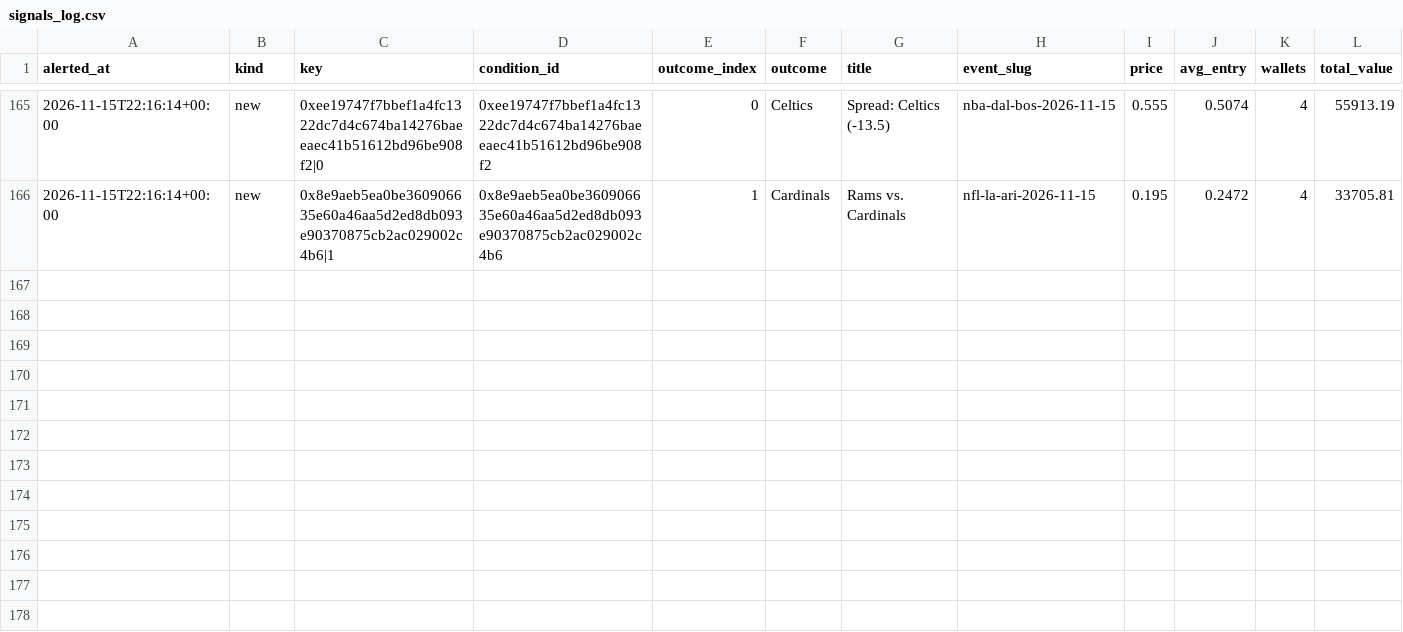
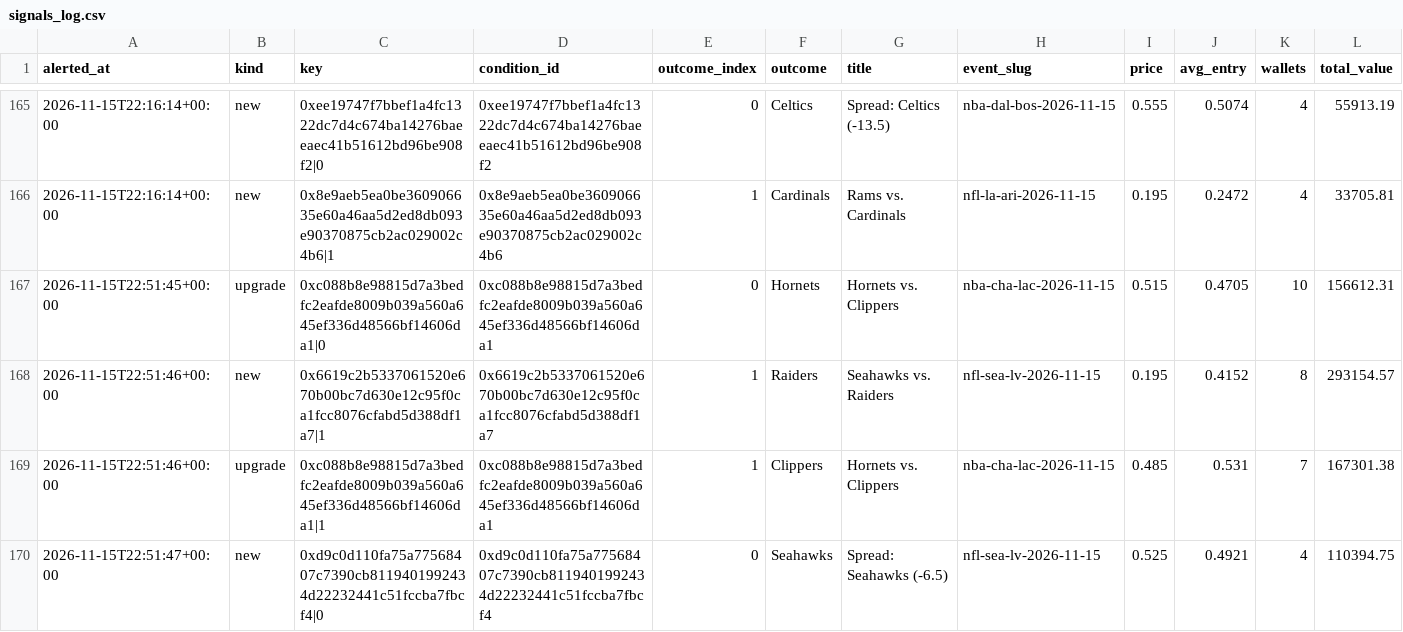
Before and after one commit to hunterscottsmith2-ctrl/polytail, a CSV file: signals_log.csv, drawn as a sheet; only a part is shown, gaps mark what is left out; rows hold the shown columns only; the diff names each change by its address in the sheet, - before the commit and + after, or states it on an @@ line.

Commit message:
Update alert state

```diff
--- a/signals_log.csv
+++ b/signals_log.csv
+row 167: 2026-11-15T22:51:45+00:00 | upgrade | 0xc088b8e98815d7a3bedfc2eafde8009b039a560a645ef336d48566bf14606da1|0 | 0xc088b8e98815d7a3bedfc2eafde8009b039a560a645ef336d48566bf14606da1 | 0 | Hornets | Hornets vs. Clippers | nba-cha-lac-2026-11-15 | 0.515 | 0.4705 | 10 | 156612.31
+row 168: 2026-11-15T22:51:46+00:00 | new | 0x6619c2b5337061520e670b00bc7d630e12c95f0ca1fcc8076cfabd5d388df1a7|1 | 0x6619c2b5337061520e670b00bc7d630e12c95f0ca1fcc8076cfabd5d388df1a7 | 1 | Raiders | Seahawks vs. Raiders | nfl-sea-lv-2026-11-15 | 0.195 | 0.4152 | 8 | 293154.57
+row 169: 2026-11-15T22:51:46+00:00 | upgrade | 0xc088b8e98815d7a3bedfc2eafde8009b039a560a645ef336d48566bf14606da1|1 | 0xc088b8e98815d7a3bedfc2eafde8009b039a560a645ef336d48566bf14606da1 | 1 | Clippers | Hornets vs. Clippers | nba-cha-lac-2026-11-15 | 0.485 | 0.531 | 7 | 167301.38
+row 170: 2026-11-15T22:51:47+00:00 | new | 0xd9c0d110fa75a77568407c7390cb8119401992434d22232441c51fccba7fbcf4|0 | 0xd9c0d110fa75a77568407c7390cb8119401992434d22232441c51fccba7fbcf4 | 0 | Seahawks | Spread: Seahawks (-6.5) | nfl-sea-lv-2026-11-15 | 0.525 | 0.4921 | 4 | 110394.75
```
Also changed, not shown: 1 other file.
